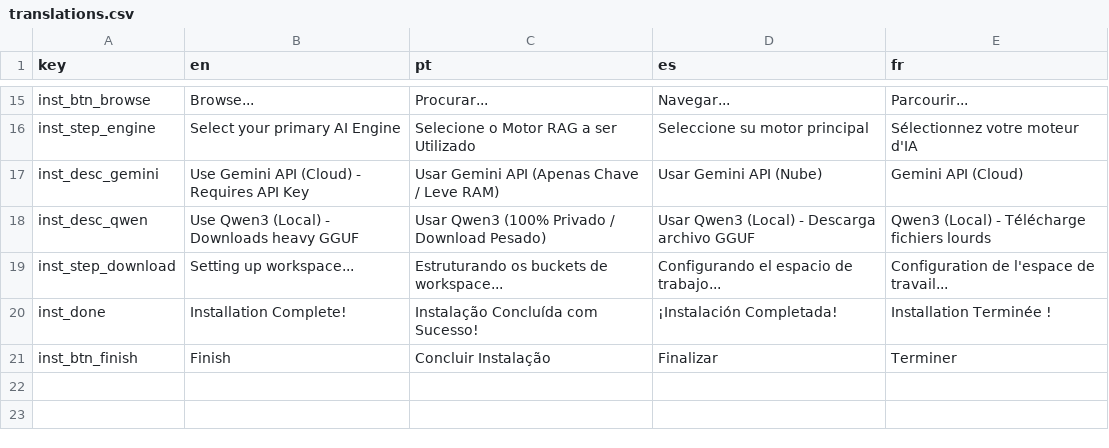
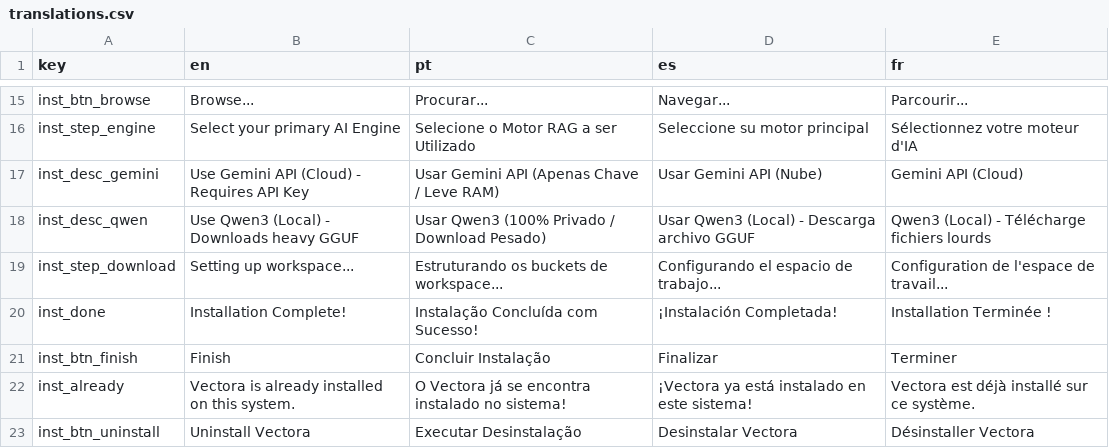
Before and after one commit to Kaffyn/Vectora, a CSV file: internal/i18n/translations.csv, drawn as a sheet; only a part is shown, gaps mark what is left out; the diff names each change by its address in the sheet, - before the commit and + after, or states it on an @@ line.

```diff
--- a/internal/i18n/translations.csv
+++ b/internal/i18n/translations.csv
+row 22: inst_already | Vectora is already installed on this system. | O Vectora já se encontra instalado no sistema! | ¡Vectora ya está instalado en este sistema! | Vectora est déjà installé sur ce système.
+row 23: inst_btn_uninstall | Uninstall Vectora | Executar Desinstalação | Desinstalar Vectora | Désinstaller Vectora
```
Also changed, not shown: 1 other file.
